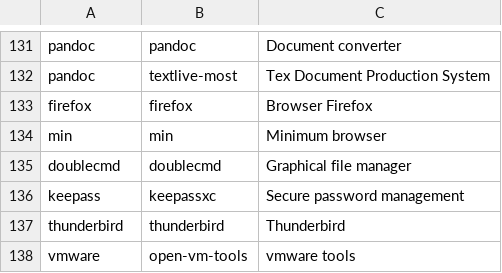
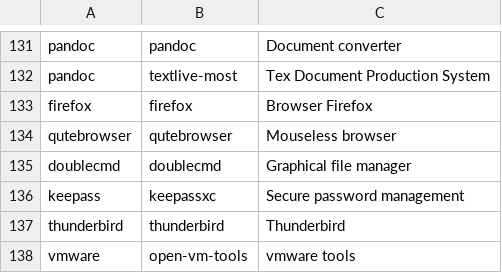
Before and after one commit to Phantas0s/ArchInstall, a CSV file: apps.csv, drawn as a sheet; only a part is shown, gaps mark what is left out.

Commit message:
Finally replace min with qutebrowser

```diff
--- a/apps.csv
+++ b/apps.csv
@@ -133,3 +133,3 @@ pandoc,textlive-most,Tex Document Production System
 firefox,firefox,Browser Firefox
-min,min,Minimum browser
+qutebrowser,qutebrowser,Mouseless browser
 doublecmd,doublecmd,Graphical file manager
```
Also changed, not shown: 1 other file.
